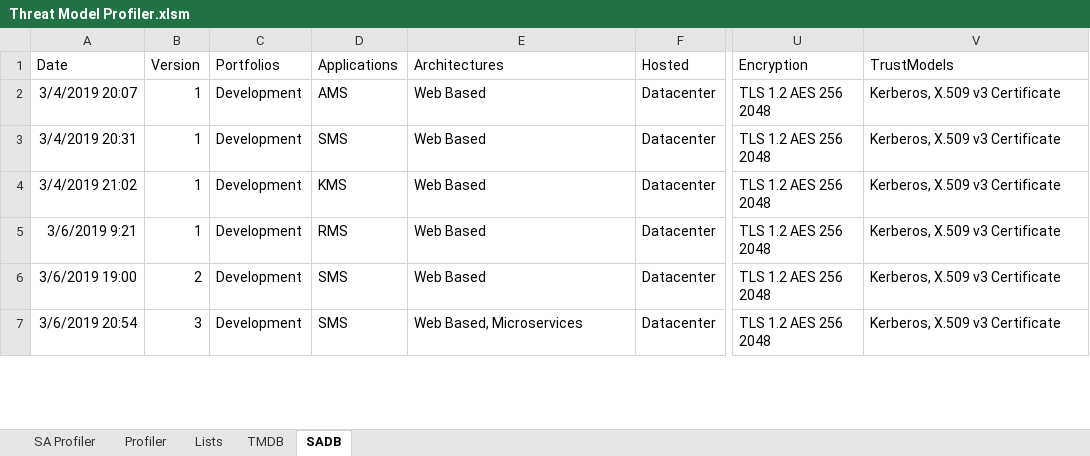
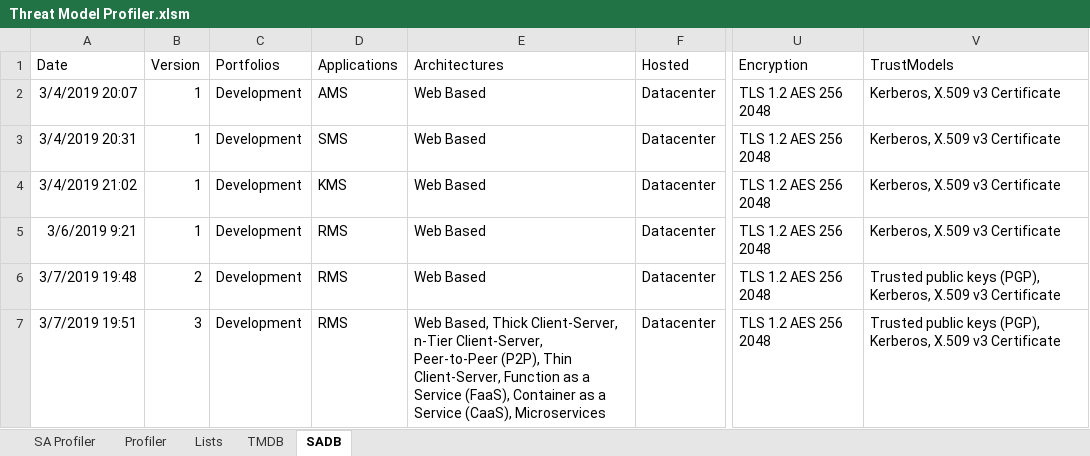
Before and after one commit to sealmindset/poc, an Excel workbook: Threat Model Profiler.xlsm, sheet SADB, drawn as a sheet; only a part is shown, gaps mark what is left out; values as stored, in another font and other column widths than the file's, no borders; the diff covers the shown part only; the diff names each change by its address in the sheet, - before the commit and + after, or states it on an @@ line.

Commit message:
Fix

```diff
--- a/Threat Model Profiler.xlsm (sheet SADB)
+++ b/Threat Model Profiler.xlsm (sheet SADB)
-A6 (Date): 3/6/2019 19:00
+A6 (Date): 3/7/2019 19:48
-D6:D7 (Applications): SMS
+D6:D7 (Applications): RMS
-V6:V7 (TrustModels): Kerberos, X.509 v3 Certificate
+V6:V7 (TrustModels): Trusted public keys (PGP), Kerberos, X.509 v3 Certificate
-A7 (Date): 3/6/2019 20:54
+A7 (Date): 3/7/2019 19:51
-E7 (Architectures): Web Based, Microservices
+E7 (Architectures): Web Based, Thick Client-Server, n-Tier Client-Server, Peer-to-Peer (P2P), Thin Client-Server, Function as a Service (FaaS), Container as a Service (CaaS), Microservices
```
Also changed, not shown: 1 removed row and 6 edited cells elsewhere in this sheet, sheet SA Profiler, charts or pictures.
